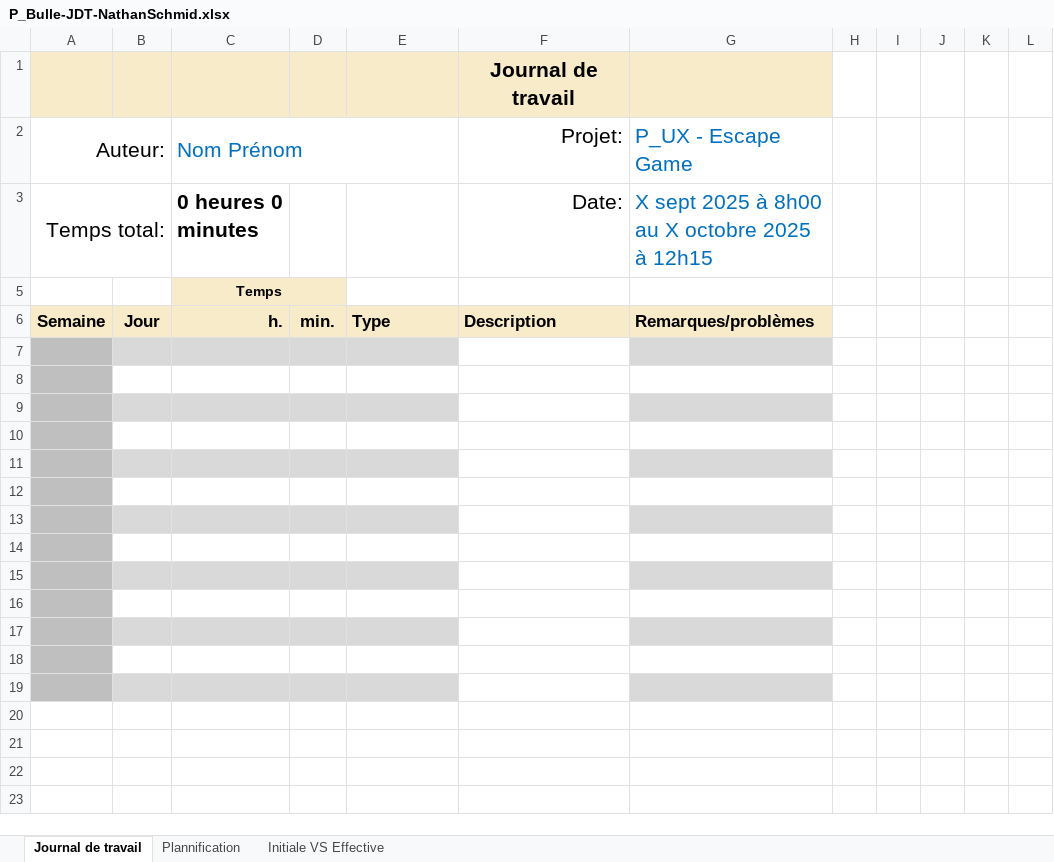
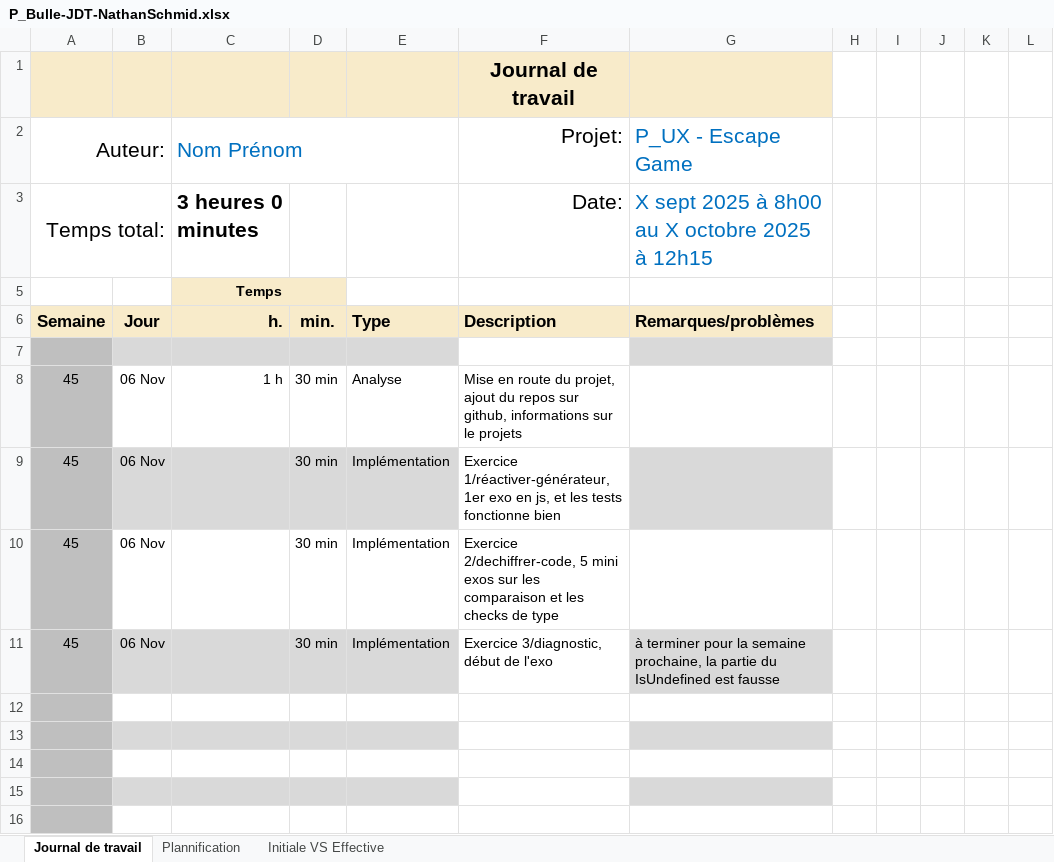
Before and after one commit to Nathan-schm/P_Bulle, an Excel workbook: P_Bulle-JDT-NathanSchmid.xlsx, sheet Journal de travail, drawn as a sheet; only a part is shown; the shorter side is filled out with more unchanged rows; values as stored, in another font and other column widths than the file's, no borders; conditional formats and table styles not drawn; the diff names each change by its address in the sheet, - before the commit and + after, or states it on an @@ line.

Commit message:
doc(JDT): ajout du journal de travail avec les première infos

```diff
--- a/P_Bulle-JDT-NathanSchmid.xlsx (sheet Journal de travail)
+++ b/P_Bulle-JDT-NathanSchmid.xlsx (sheet Journal de travail)
-C3: 0 heures 0 minutes
+C3: 3 heures 0 minutes
-row 8: (empty)
+row 8: 45 | 06 Nov | 1 h | 30 min | Analyse | Mise en route du projet, ajout du repos sur github, informations sur le projets
-row 9: (empty)
+row 9: 45 | 06 Nov |  | 30 min | Implémentation | Exercice 1/réactiver-générateur, 1er exo en js, et les tests fonctionne bien
-row 10: (empty)
+row 10: 45 | 06 Nov |  | 30 min | Implémentation | Exercice 2/dechiffrer-code, 5 mini exos sur les comparaison et les checks de type
-row 11: (empty)
+row 11: 45 | 06 Nov |  | 30 min | Implémentation | Exercice 3/diagnostic, début de l'exo | à terminer pour la semaine prochaine, la partie du IsUndefined est fausse
```
Also changed, not shown: sheet Plannification, hidden cells, charts or pictures, 1 other file.
